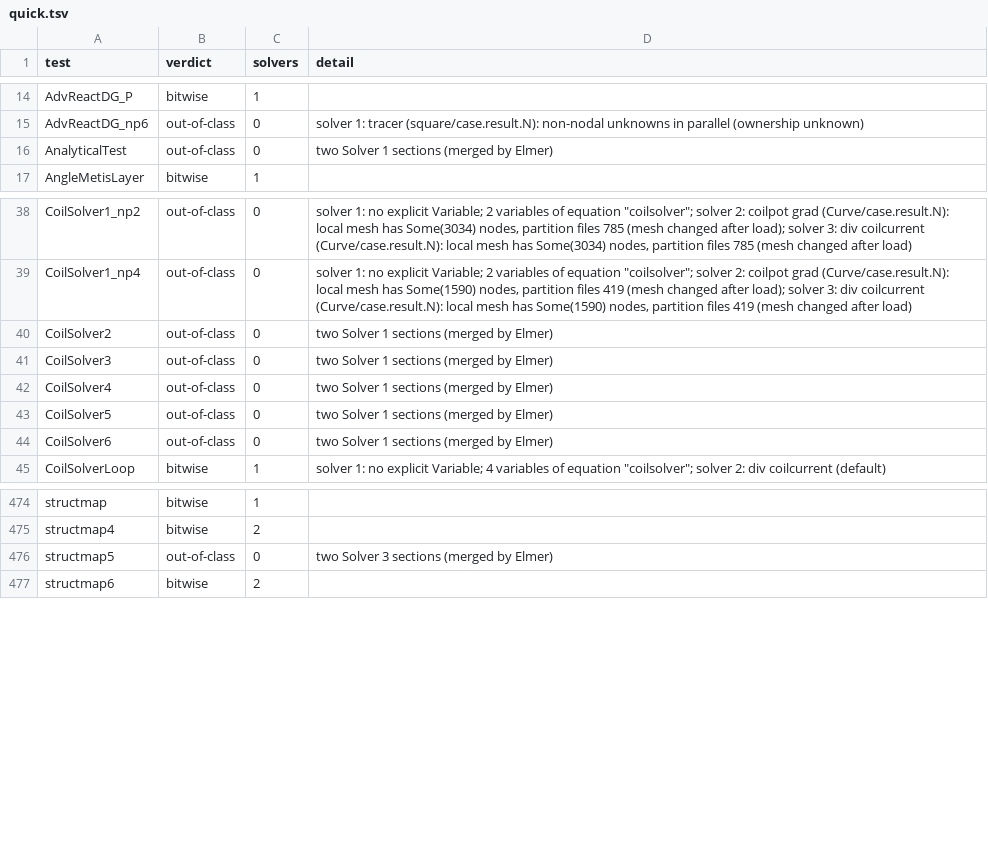
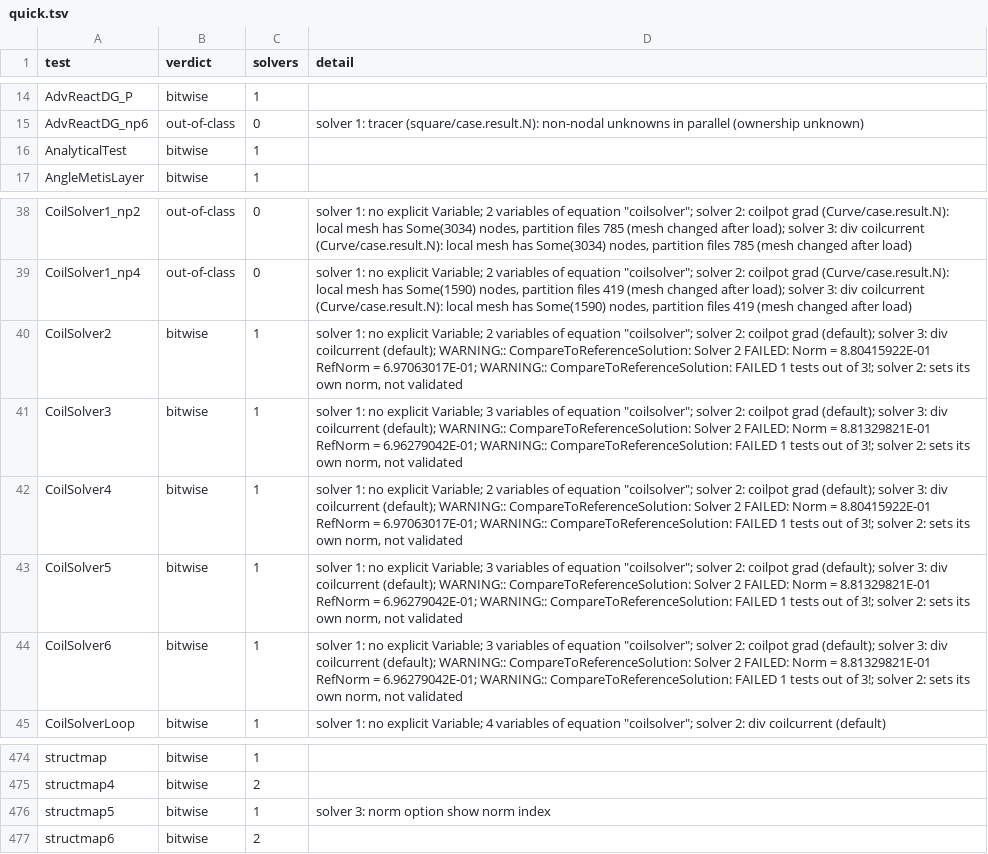
Before and after one commit to John-Cusack/elmer-rust, a TSV file: native/elmer-oracle/refnorm/quick.tsv, drawn as a sheet; only a part is shown, gaps mark what is left out.

Commit message:
elmer-oracle: refnorm results with repeated solver sections (390/482 bitwise)

```diff
--- a/native/elmer-oracle/refnorm/quick.tsv
+++ b/native/elmer-oracle/refnorm/quick.tsv
@@ -15,3 +15,3 @@ AdvReactDG_P	bitwise	1
 AdvReactDG_np6	out-of-class	0	solver 1: tracer (square/case.result.N): non-nodal unknowns in parallel (ownership unknown)
-AnalyticalTest	out-of-class	0	two Solver 1 sections (merged by Elmer)
+AnalyticalTest	bitwise	1	
 AngleMetisLayer	bitwise	1	
@@ -39,7 +39,7 @@ CoilSolver1_np2	out-of-class	0	solver 1: no explicit Variable; 2 variables of eq
 CoilSolver1_np4	out-of-class	0	solver 1: no explicit Variable; 2 variables of equation "coilsolver"; solver 2: coilpot grad (Curve/case.result.N): local mesh has Some(1590) nodes, partition files 419 (mesh changed after load); solver 3: div coilcurrent (Curve/case.result.N): local mesh has Some(1590) nodes, partition files 419 (mesh changed after load)
-CoilSolver2	out-of-class	0	two Solver 1 sections (merged by Elmer)
-CoilSolver3	out-of-class	0	two Solver 1 sections (merged by Elmer)
-CoilSolver4	out-of-class	0	two Solver 1 sections (merged by Elmer)
-CoilSolver5	out-of-class	0	two Solver 1 sections (merged by Elmer)
-CoilSolver6	out-of-class	0	two Solver 1 sections (merged by Elmer)
+CoilSolver2	bitwise	1	solver 1: no explicit Variable; 2 variables of equation "coilsolver"; solver 2: coilpot grad (default); solver 3: div coilcurrent (default); WARNING:: CompareToReferenceSolution: Solver 2 FAILED:  Norm = 8.80415922E-01  RefNorm = 6.97063017E-01; WARNING:: CompareToReferenceSolution: FAILED 1 tests out of 3!; solver 2: sets its own norm, not validated
+CoilSolver3	bitwise	1	solver 1: no explicit Variable; 3 variables of equation "coilsolver"; solver 2: coilpot grad (default); solver 3: div coilcurrent (default); WARNING:: CompareToReferenceSolution: Solver 2 FAILED:  Norm = 8.81329821E-01  RefNorm = 6.96279042E-01; WARNING:: CompareToReferenceSolution: FAILED 1 tests out of 3!; solver 2: sets its own norm, not validated
+CoilSolver4	bitwise	1	solver 1: no explicit Variable; 2 variables of equation "coilsolver"; solver 2: coilpot grad (default); solver 3: div coilcurrent (default); WARNING:: CompareToReferenceSolution: Solver 2 FAILED:  Norm = 8.80415922E-01  RefNorm = 6.97063017E-01; WARNING:: CompareToReferenceSolution: FAILED 1 tests out of 3!; solver 2: sets its own norm, not validated
+CoilSolver5	bitwise	1	solver 1: no explicit Variable; 3 variables of equation "coilsolver"; solver 2: coilpot grad (default); solver 3: div coilcurrent (default); WARNING:: CompareToReferenceSolution: Solver 2 FAILED:  Norm = 8.81329821E-01  RefNorm = 6.96279042E-01; WARNING:: CompareToReferenceSolution: FAILED 1 tests out of 3!; solver 2: sets its own norm, not validated
+CoilSolver6	bitwise	1	solver 1: no explicit Variable; 3 variables of equation "coilsolver"; solver 2: coilpot grad (default); solver 3: div coilcurrent (default); WARNING:: CompareToReferenceSolution: Solver 2 FAILED:  Norm = 8.81329821E-01  RefNorm = 6.96279042E-01; WARNING:: CompareToReferenceSolution: FAILED 1 tests out of 3!; solver 2: sets its own norm, not validated
 CoilSolverLoop	bitwise	1	solver 1: no explicit Variable; 4 variables of equation "coilsolver"; solver 2: div coilcurrent (default)
@@ -475,3 +475,3 @@ structmap	bitwise	1
 structmap4	bitwise	2	
-structmap5	out-of-class	0	two Solver 3 sections (merged by Elmer)
+structmap5	bitwise	1	solver 3: norm option show norm index
 structmap6	bitwise	2	
```
Also changed, not shown: 2 other files.
